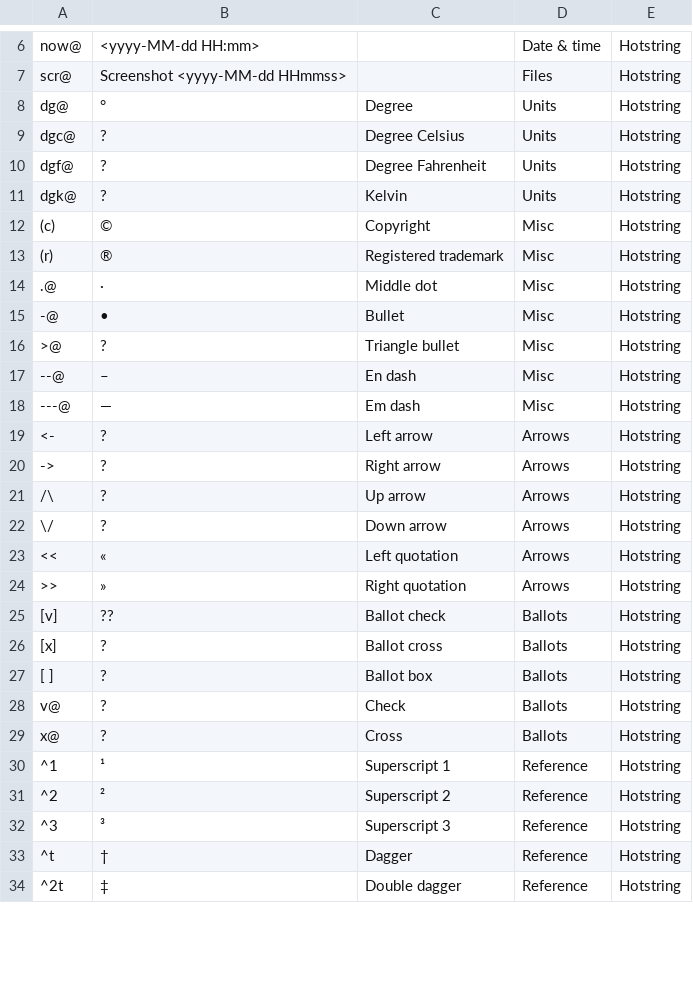
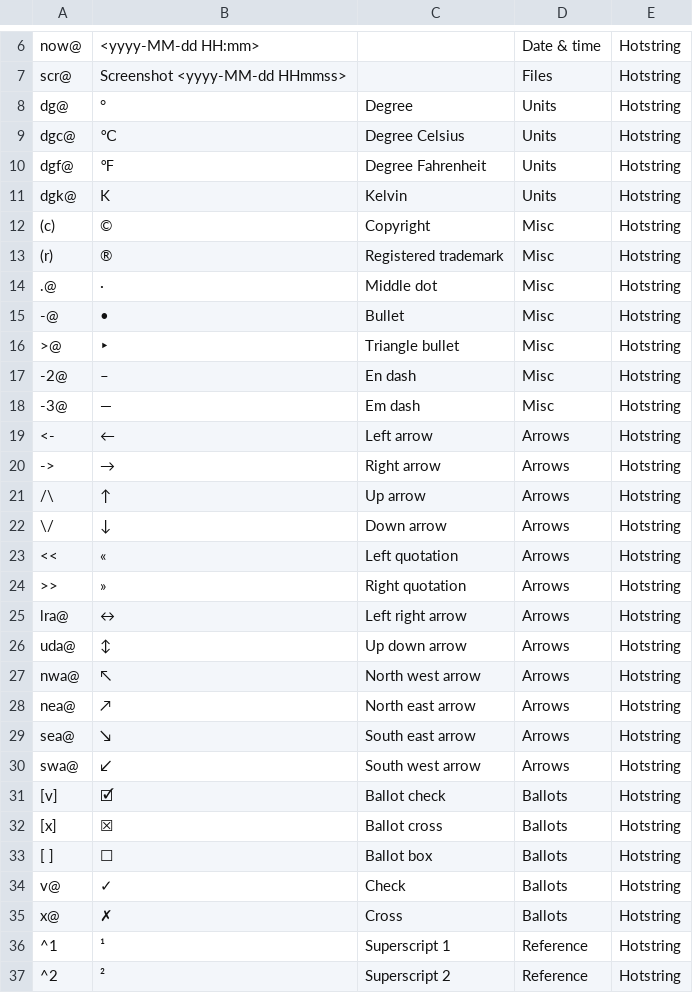
Before and after one commit to filcuk/tinkerclip, a CSV file: Core/KeyList.csv, drawn as a sheet; only a part is shown, gaps mark what is left out; the shorter side is filled out with more unchanged rows; addresses are those after the commit; the diff covers the shown part only; the diff names each change by its address in the sheet, - before the commit and + after, or states it on an @@ line.

Commit message:
Fix key list encoding

```diff
--- a/Core/KeyList.csv
+++ b/Core/KeyList.csv
-B9: ?
+B9: ℃
-B10: ?
+B10: ℉
-B11: ?
+B11: K
-B16: ?
+B16: ‣
-A17: --@
+A17: -2@
-A18: ---@
+A18: -3@
-B19: ?
+B19: ←
-B20: ?
+B20: →
-B21: ?
+B21: ↑
-B22: ?
+B22: ↓
+row 25: lra@ | ↔ | Left right arrow | Arrows | Hotstring
+row 26: uda@ | ↕ | Up down arrow | Arrows | Hotstring
+row 27: nwa@ | ↖ | North west arrow | Arrows | Hotstring
+row 28: nea@ | ↗ | North east arrow | Arrows | Hotstring
+row 29: sea@ | ↘ | South east arrow | Arrows | Hotstring
+row 30: swa@ | ↙ | South west arrow | Arrows | Hotstring
-B31: ??
+B31: 🗹
-B32: ?
+B32: ☒
-B33: ?
+B33: ☐
-B34: ?
+B34: ✓
-B35: ?
+B35: ✗
```
Also changed, not shown: 11 edited cells elsewhere in this file, 1 other file.
